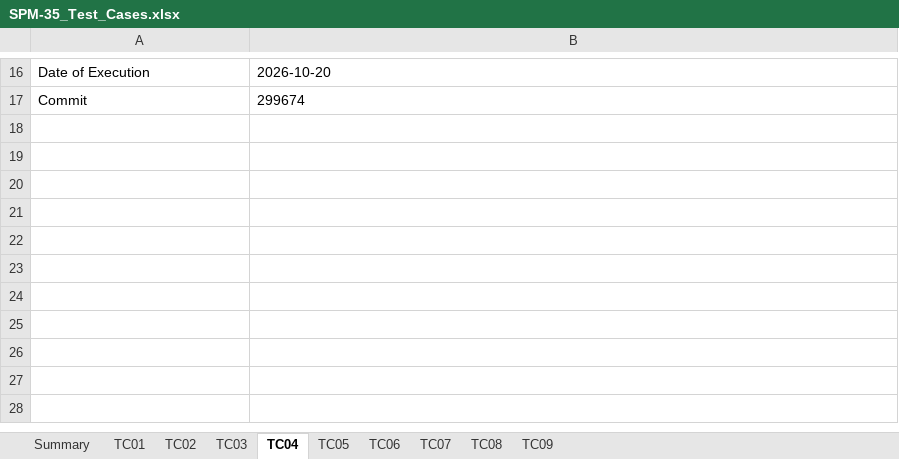
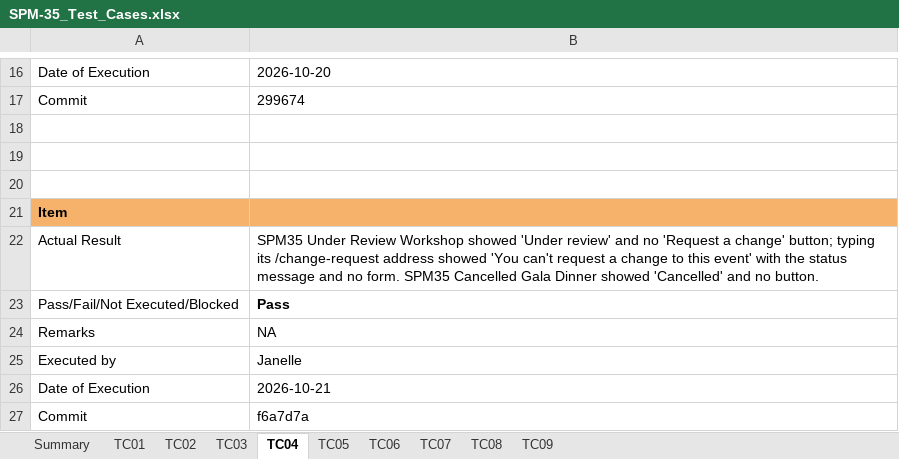
Before and after one commit to kchoongg/IS212, an Excel workbook: docs/test-cases/SPM-35_Test_Cases.xlsx, sheet TC04, drawn as a sheet; only a part is shown, gaps mark what is left out; values as stored, in another font and other column widths than the file's, no borders; the diff names each change by its address in the sheet, - before the commit and + after, or states it on an @@ line.

```diff
--- a/docs/test-cases/SPM-35_Test_Cases.xlsx (sheet TC04)
+++ b/docs/test-cases/SPM-35_Test_Cases.xlsx (sheet TC04)
+row 18: (empty)
+row 19: (empty)
+row 20: (empty)
+row 21: Item
+row 22: Actual Result | SPM35 Under Review Workshop showed 'Under review' and no 'Request a change' button; typing its /change-request address showed 'You can't request a change to this event' with the status message and no form. SPM35 Cancelled Gala Dinner showed 'Cancelled' and no button.
+row 23: Pass/Fail/Not Executed/Blocked | Pass
+row 24: Remarks | NA
+row 25: Executed by | Janelle
+row 26: Date of Execution | 2026-10-21
+row 27: Commit | f6a7d7a
```
Also changed, not shown: sheet TC03, sheet TC05, sheet TC01, sheet TC06, sheet TC07, sheet TC08, 2 more sheets, 2 other files.
